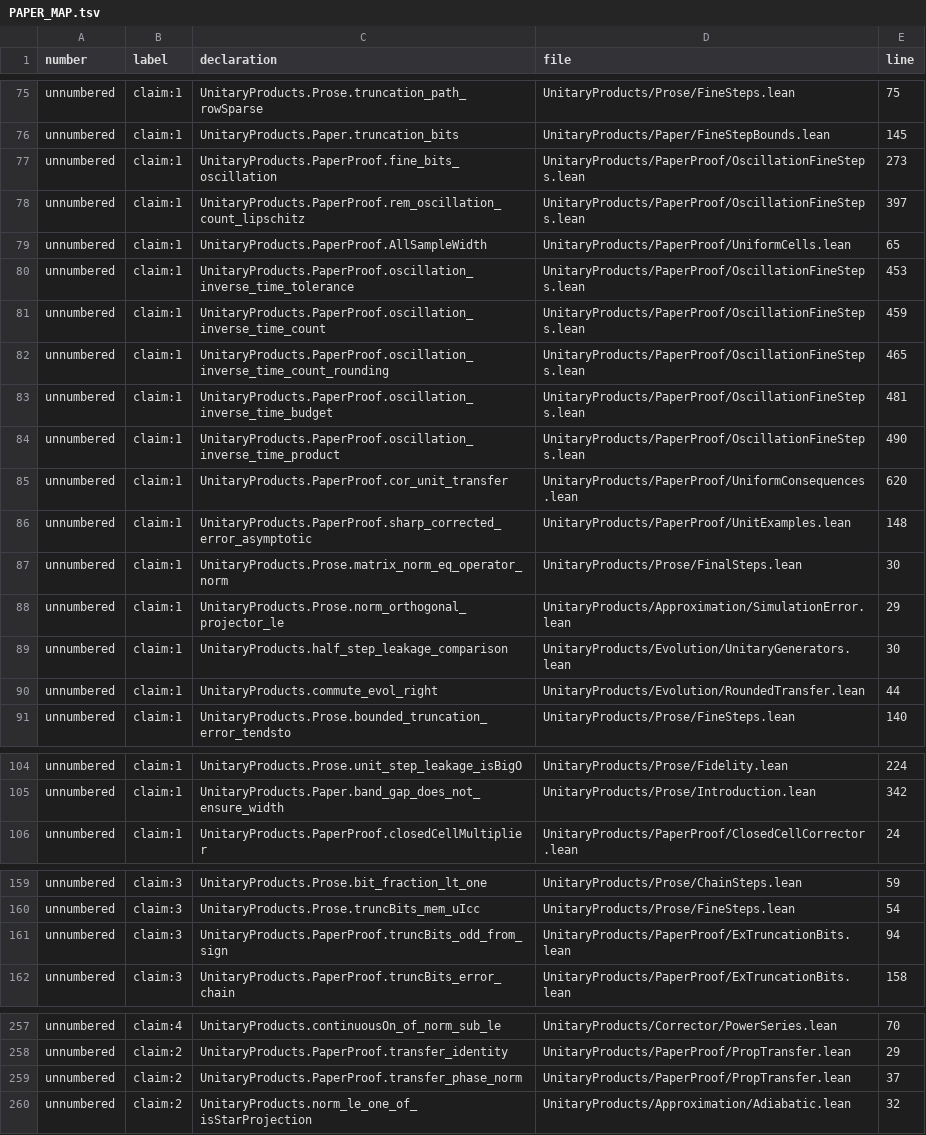
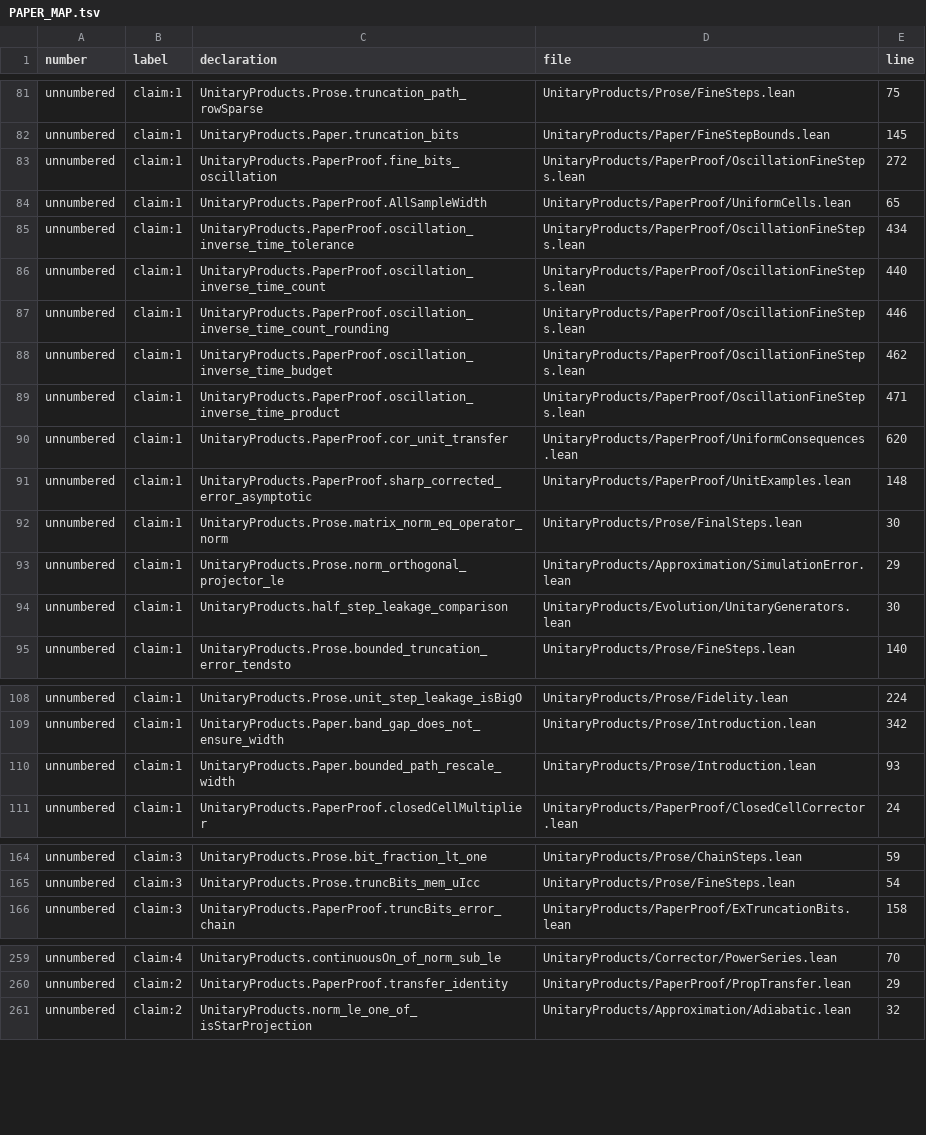
Before and after one commit to mjarret/products-of-unitaries-lean, a TSV file: PAPER_MAP.tsv, drawn as a sheet; only a part is shown, gaps mark what is left out; the diff covers the shown part only.

```diff
--- a/PAPER_MAP.tsv
+++ b/PAPER_MAP.tsv
@@ -76,10 +82,9 @@ unnumbered	claim:1	UnitaryProducts.Prose.truncation_path_rowSparse	UnitaryProduc
 unnumbered	claim:1	UnitaryProducts.Paper.truncation_bits	UnitaryProducts/Paper/FineStepBounds.lean	145
-unnumbered	claim:1	UnitaryProducts.PaperProof.fine_bits_oscillation	UnitaryProducts/PaperProof/OscillationFineSteps.lean	273
-unnumbered	claim:1	UnitaryProducts.PaperProof.rem_oscillation_count_lipschitz	UnitaryProducts/PaperProof/OscillationFineSteps.lean	397
+unnumbered	claim:1	UnitaryProducts.PaperProof.fine_bits_oscillation	UnitaryProducts/PaperProof/OscillationFineSteps.lean	272
 unnumbered	claim:1	UnitaryProducts.PaperProof.AllSampleWidth	UnitaryProducts/PaperProof/UniformCells.lean	65
-unnumbered	claim:1	UnitaryProducts.PaperProof.oscillation_inverse_time_tolerance	UnitaryProducts/PaperProof/OscillationFineSteps.lean	453
-unnumbered	claim:1	UnitaryProducts.PaperProof.oscillation_inverse_time_count	UnitaryProducts/PaperProof/OscillationFineSteps.lean	459
-unnumbered	claim:1	UnitaryProducts.PaperProof.oscillation_inverse_time_count_rounding	UnitaryProducts/PaperProof/OscillationFineSteps.lean	465
-unnumbered	claim:1	UnitaryProducts.PaperProof.oscillation_inverse_time_budget	UnitaryProducts/PaperProof/OscillationFineSteps.lean	481
-unnumbered	claim:1	UnitaryProducts.PaperProof.oscillation_inverse_time_product	UnitaryProducts/PaperProof/OscillationFineSteps.lean	490
+unnumbered	claim:1	UnitaryProducts.PaperProof.oscillation_inverse_time_tolerance	UnitaryProducts/PaperProof/OscillationFineSteps.lean	434
+unnumbered	claim:1	UnitaryProducts.PaperProof.oscillation_inverse_time_count	UnitaryProducts/PaperProof/OscillationFineSteps.lean	440
+unnumbered	claim:1	UnitaryProducts.PaperProof.oscillation_inverse_time_count_rounding	UnitaryProducts/PaperProof/OscillationFineSteps.lean	446
+unnumbered	claim:1	UnitaryProducts.PaperProof.oscillation_inverse_time_budget	UnitaryProducts/PaperProof/OscillationFineSteps.lean	462
+unnumbered	claim:1	UnitaryProducts.PaperProof.oscillation_inverse_time_product	UnitaryProducts/PaperProof/OscillationFineSteps.lean	471
 unnumbered	claim:1	UnitaryProducts.PaperProof.cor_unit_transfer	UnitaryProducts/PaperProof/UniformConsequences.lean	620
@@ -89,3 +94,2 @@ unnumbered	claim:1	UnitaryProducts.Prose.norm_orthogonal_projector_le	UnitaryPro
 unnumbered	claim:1	UnitaryProducts.half_step_leakage_comparison	UnitaryProducts/Evolution/UnitaryGenerators.lean	30
-unnumbered	claim:1	UnitaryProducts.commute_evol_right	UnitaryProducts/Evolution/RoundedTransfer.lean	44
 unnumbered	claim:1	UnitaryProducts.Prose.bounded_truncation_error_tendsto	UnitaryProducts/Prose/FineSteps.lean	140
@@ -105,2 +109,3 @@ unnumbered	claim:1	UnitaryProducts.Prose.unit_step_leakage_isBigO	UnitaryProduct
 unnumbered	claim:1	UnitaryProducts.Paper.band_gap_does_not_ensure_width	UnitaryProducts/Prose/Introduction.lean	342
+unnumbered	claim:1	UnitaryProducts.Paper.bounded_path_rescale_width	UnitaryProducts/Prose/Introduction.lean	93
 unnumbered	claim:1	UnitaryProducts.PaperProof.closedCellMultiplier	UnitaryProducts/PaperProof/ClosedCellCorrector.lean	24
@@ -160,3 +165,2 @@ unnumbered	claim:3	UnitaryProducts.Prose.bit_fraction_lt_one	UnitaryProducts/Pro
 unnumbered	claim:3	UnitaryProducts.Prose.truncBits_mem_uIcc	UnitaryProducts/Prose/FineSteps.lean	54
-unnumbered	claim:3	UnitaryProducts.PaperProof.truncBits_odd_from_sign	UnitaryProducts/PaperProof/ExTruncationBits.lean	94
 unnumbered	claim:3	UnitaryProducts.PaperProof.truncBits_error_chain	UnitaryProducts/PaperProof/ExTruncationBits.lean	158
@@ -258,3 +260,2 @@ unnumbered	claim:4	UnitaryProducts.continuousOn_of_norm_sub_le	UnitaryProducts/C
 unnumbered	claim:2	UnitaryProducts.PaperProof.transfer_identity	UnitaryProducts/PaperProof/PropTransfer.lean	29
-unnumbered	claim:2	UnitaryProducts.PaperProof.transfer_phase_norm	UnitaryProducts/PaperProof/PropTransfer.lean	37
 unnumbered	claim:2	UnitaryProducts.norm_le_one_of_isStarProjection	UnitaryProducts/Approximation/Adiabatic.lean	32
```
Also changed, not shown: 13 added rows, 13 removed rows, 3 moved rows and 18 edited cells elsewhere in this file, 6 other files.
